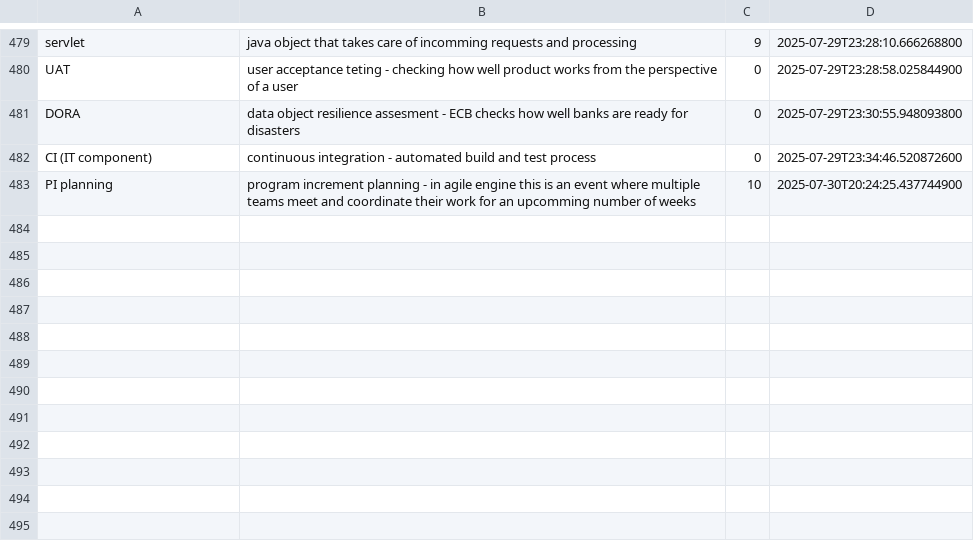
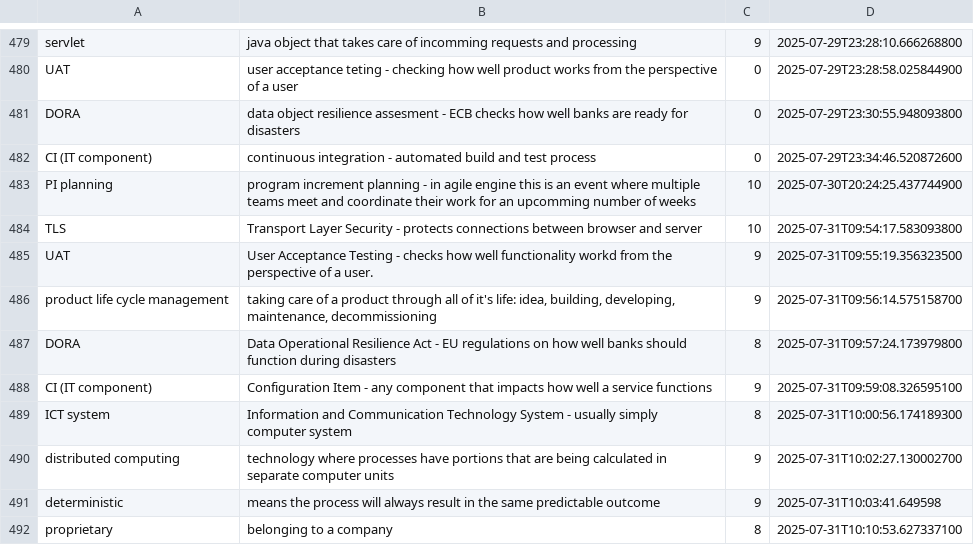
Before and after one commit to wishpath/one-liners, a CSV file: src/main/java/org/sa/data/attempted_answers_old_semicolon_separated.csv (was src/main/java/org/sa/attempted_answers.csv), drawn as a sheet; only a part is shown, gaps mark what is left out; the diff names each change by its address in the sheet, - before the commit and + after, or states it on an @@ line.

Commit message:
master: use actual csv and not semicolon separated values in attempted aswers file

```diff
--- a/src/main/java/org/sa/attempted_answers.csv
+++ b/src/main/java/org/sa/data/attempted_answers_old_semicolon_separated.csv
+row 484: TLS | Transport Layer Security - protects connections between browser and server | 10 | 2025-07-31T09:54:17.583093800
+row 485: UAT | User Acceptance Testing - checks how well functionality workd from the perspective of a user. | 9 | 2025-07-31T09:55:19.356323500
+row 486: product life cycle management | taking care of a product through all of it's life: idea, building, developing, maintenance, decommissioning | 9 | 2025-07-31T09:56:14.575158700
+row 487: DORA | Data Operational Resilience Act - EU regulations on how well banks should function during disasters | 8 | 2025-07-31T09:57:24.173979800
+row 488: CI (IT component) | Configuration Item - any component that impacts how well a service functions | 9 | 2025-07-31T09:59:08.326595100
+row 489: ICT system | Information and Communication Technology System - usually simply computer system | 8 | 2025-07-31T10:00:56.174189300
+row 490: distributed computing | technology where processes have portions that are being calculated in separate computer units | 9 | 2025-07-31T10:02:27.130002700
+row 491: deterministic | means the process will always result in the same predictable outcome | 9 | 2025-07-31T10:03:41.649598
+row 492: proprietary | belonging to a company | 8 | 2025-07-31T10:10:53.627337100
```
Also changed, not shown: 8 other files.
